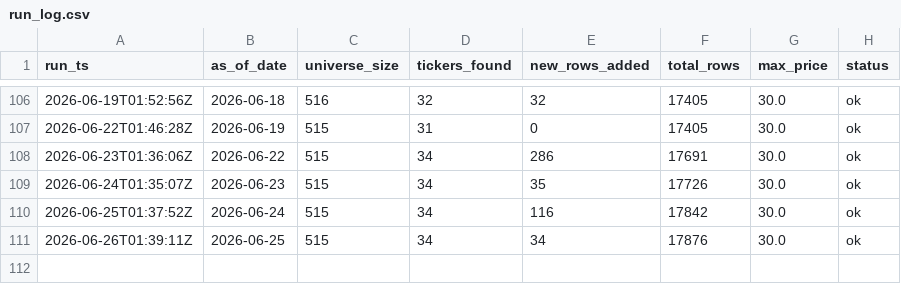
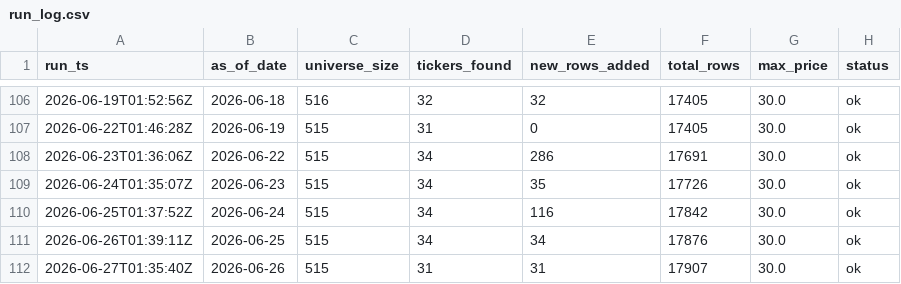
Before and after one commit to DiogoRibeiro7/sp500-nasdaq-under20, a CSV file: data/run_log.csv, drawn as a sheet; only a part is shown, gaps mark what is left out.

```diff
--- a/data/run_log.csv
+++ b/data/run_log.csv
@@ -111 +111,2 @@ run_ts,as_of_date,universe_size,tickers_found,new_rows_added,total_rows,max_pric
 2026-06-26T01:39:11Z,2026-06-25,515,34,34,17876,30.0,ok
+2026-06-27T01:35:40Z,2026-06-26,515,31,31,17907,30.0,ok
```
Also changed, not shown: 1 other file.
